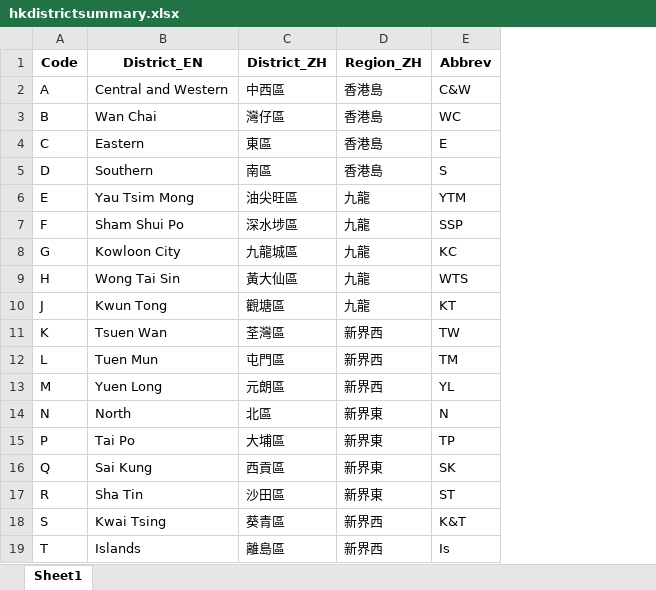
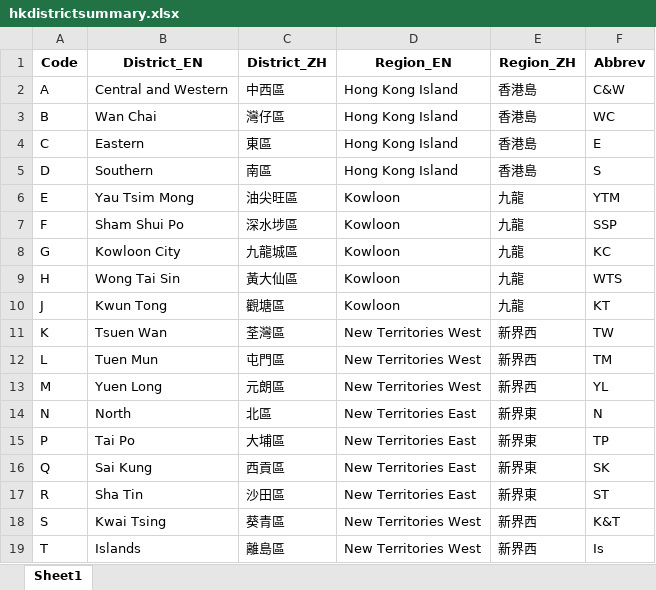
Before and after one commit to Hong-Kong-Districts-Info/hkdatasets, an Excel workbook: .dev/data/hkdistrictsummary.xlsx, sheet Sheet1, drawn as a sheet; values as stored, in another font and other column widths than the file's, no borders; the diff names each change by its address in the sheet, - before the commit and + after, or states it on an @@ line.

Commit message:
docs: review doc and cols in hkdistrict_summary

```diff
--- a/.dev/data/hkdistrictsummary.xlsx (sheet Sheet1)
+++ b/.dev/data/hkdistrictsummary.xlsx (sheet Sheet1)
+column D (Region_EN), rows 2-19: Hong Kong Island | Hong Kong Island | Hong Kong Island | Hong Kong Island | Kowloon | Kowloon | Kowloon | Kowloon | Kowloon | New Territories West | New Territories West | New Territories West | New Territories East | New Territories East | New Territories East | New Territories East | New Territories West | New Territories West
```
Also changed, not shown: 5 other files.
